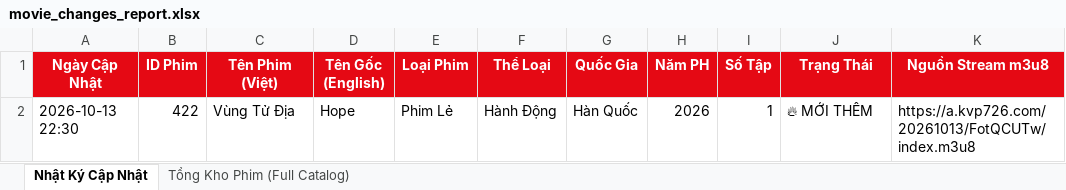
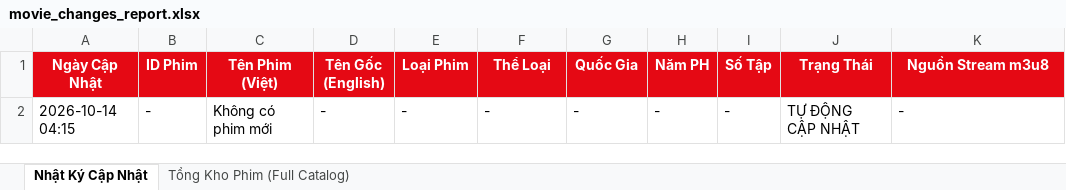
Before and after one commit to exorcisthb/Phim, an Excel workbook: movie_changes_report.xlsx, sheet Nhật Ký Cập Nhật, drawn as a sheet; values as stored, in another font and other column widths than the file's, no borders; removed rows and columns are numbered as before the commit, all else as after; the diff names each change by its address in the sheet, - before the commit and + after, or states it on an @@ line.

```diff
--- a/movie_changes_report.xlsx (sheet Nhật Ký Cập Nhật)
+++ b/movie_changes_report.xlsx (sheet Nhật Ký Cập Nhật)
-row 2: 2026-10-13 22:30 | 422 | Vùng Tử Địa | Hope | Phim Lẻ | Hành Động | Hàn Quốc | 2026 | 1 | 🔥 MỚI THÊM | https://a.kvp726.com/20261013/FotQCUTw/index.m3u8
+row 2: 2026-10-14 04:15 | - | Không có phim mới | - | - | - | - | - | - | TỰ ĐỘNG CẬP NHẬT | -
```
Also changed, not shown: 1 other file.
